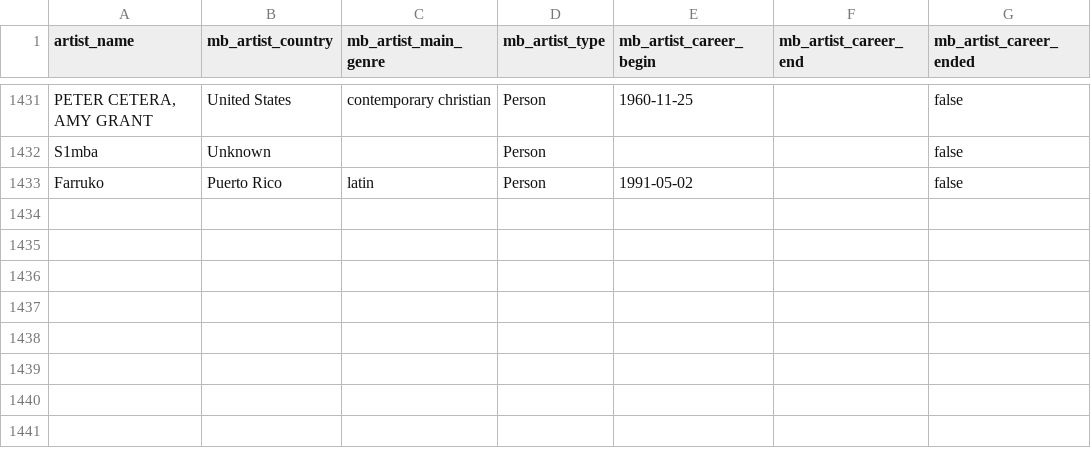
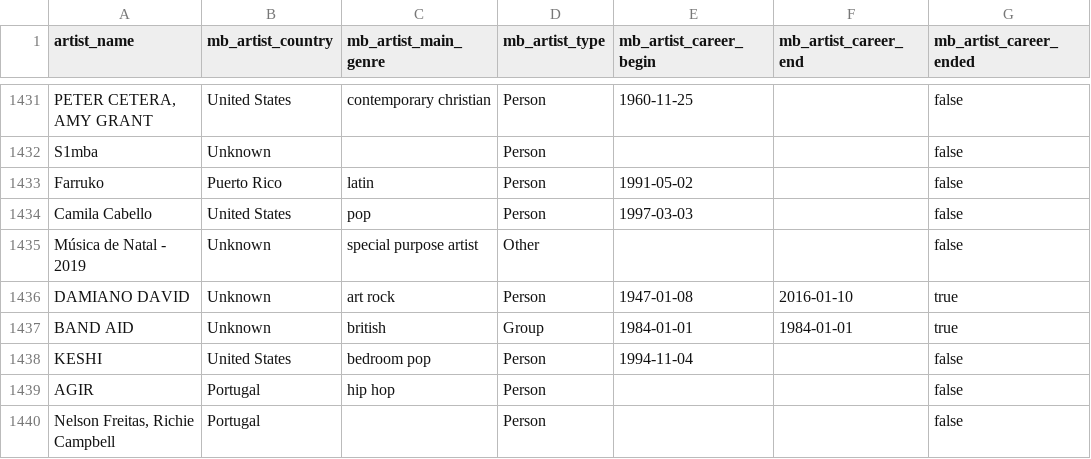
Before and after one commit to Tyainss/portuguese-radio-analysis, a CSV file: extract_folder/musicbrainz_info_extract.csv, drawn as a sheet; only a part is shown, gaps mark what is left out; the diff names each change by its address in the sheet, - before the commit and + after, or states it on an @@ line.

```diff
--- a/extract_folder/musicbrainz_info_extract.csv
+++ b/extract_folder/musicbrainz_info_extract.csv
+row 1434: Camila Cabello | United States | pop | Person | 1997-03-03 |  | false
+row 1435: Música de Natal - 2019 | Unknown | special purpose artist | Other |  |  | false
+row 1436: DAMIANO DAVID | Unknown | art rock | Person | 1947-01-08 | 2016-01-10 | true
+row 1437: BAND AID | Unknown | british | Group | 1984-01-01 | 1984-01-01 | true
+row 1438: KESHI | United States | bedroom pop | Person | 1994-11-04 |  | false
+row 1439: AGIR | Portugal | hip hop | Person |  |  | false
+row 1440: Nelson Freitas, Richie Campbell | Portugal |  | Person |  |  | false
```
Also changed, not shown: extract_folder/lyrics_info_extract.csv, extract_folder/spotify_info_extract.csv, 8 other files.
